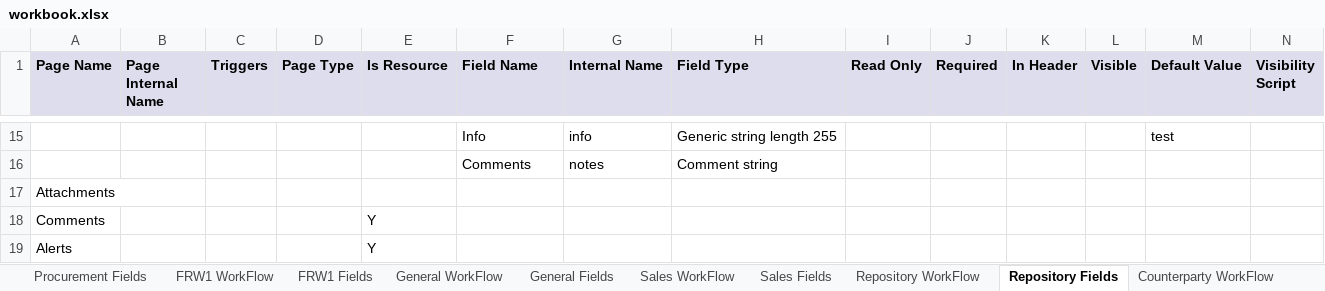
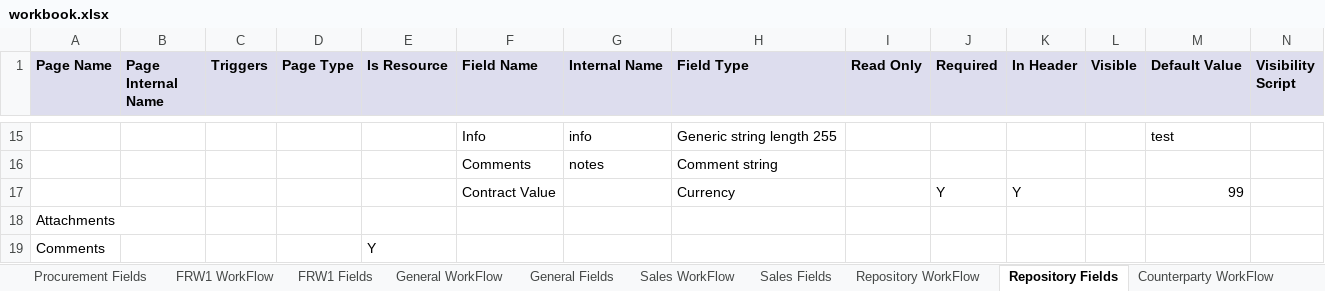
Before and after one commit to LeoSigal/Phil, an Excel workbook: src/main/resources/workbook/workbook.xlsx, sheet Repository Fields, drawn as a sheet; only a part is shown, gaps mark what is left out; the shorter side is filled out with more unchanged rows; values as stored, in another font and other column widths than the file's, no borders; charts and pictures not drawn; rows hold the shown columns only; the diff names each change by its address in the sheet, - before the commit and + after, or states it on an @@ line.

Commit message:
Base Tue Jun 02 19:02:50 UTC 2015

```diff
--- a/src/main/resources/workbook/workbook.xlsx (sheet Repository Fields)
+++ b/src/main/resources/workbook/workbook.xlsx (sheet Repository Fields)
+row 17:  |  |  |  |  | Contract Value |  | Currency |  | Y | Y |  | 99
```
